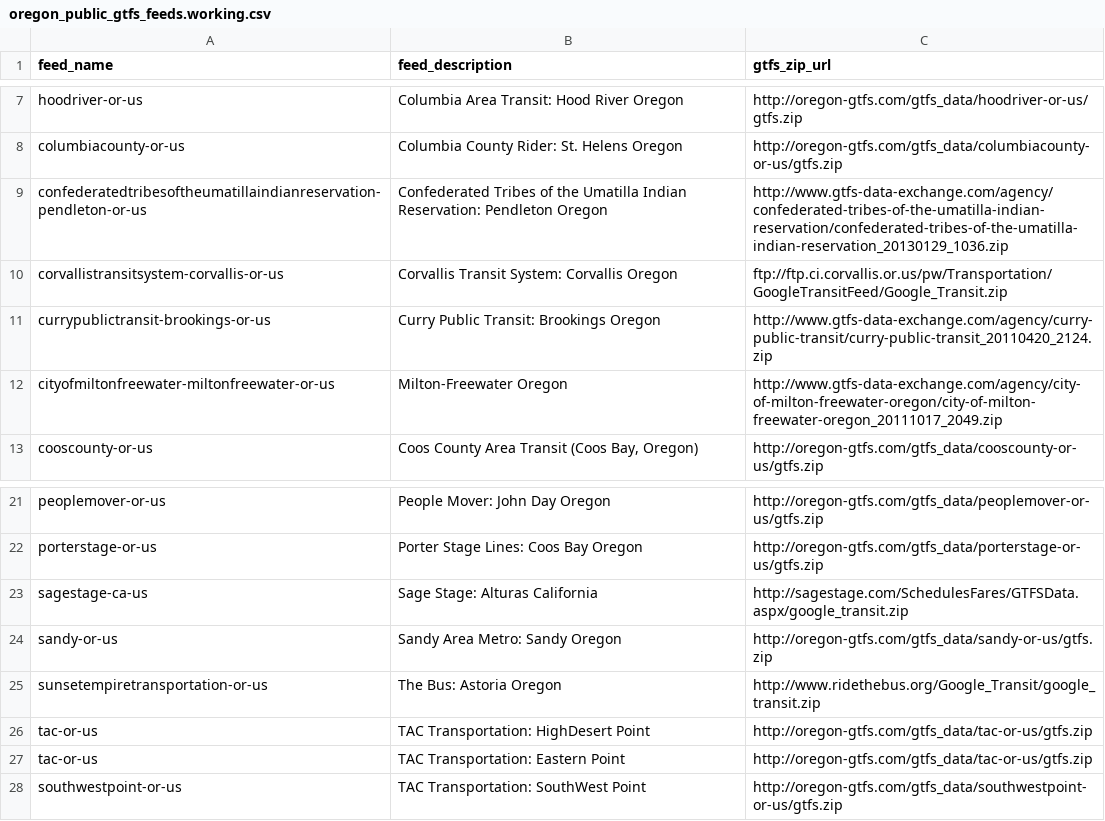
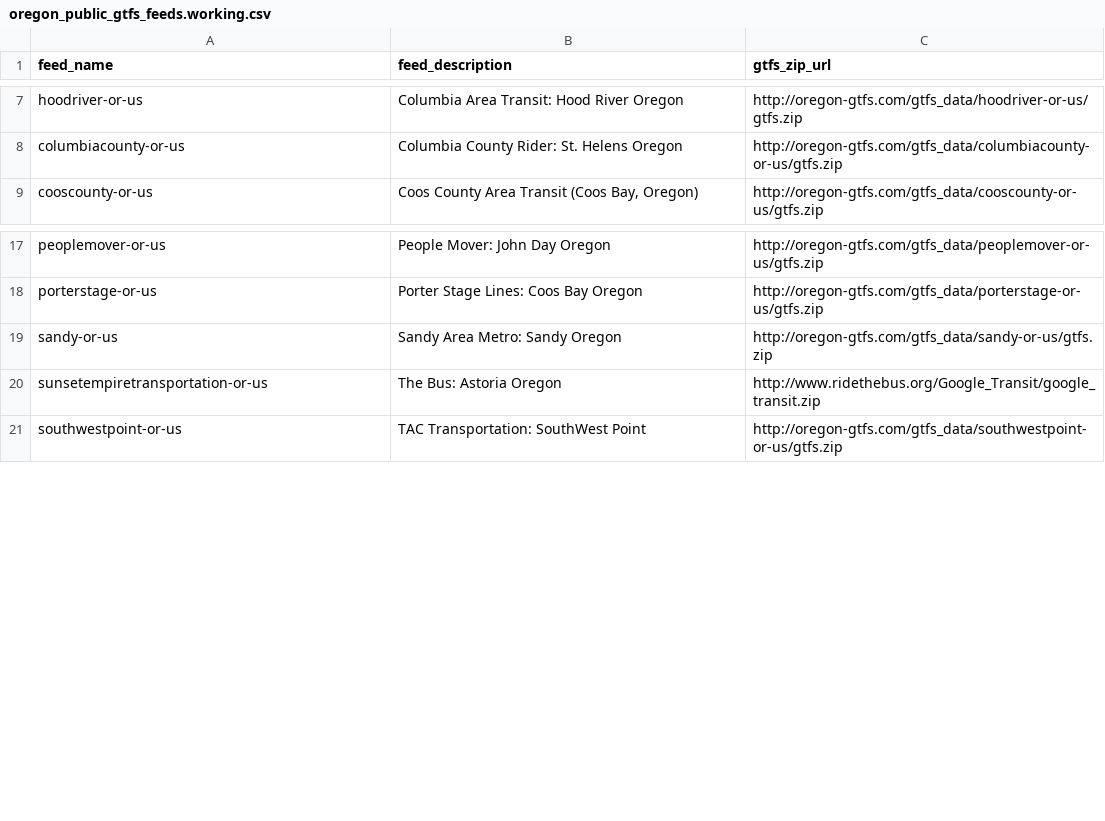
Before and after one commit to Trillium-Solutions/gtfs-feed-archive, a CSV file: resources/oregon_public_gtfs_feeds.working.csv, drawn as a sheet; only a part is shown, gaps mark what is left out; the diff names each change by its address in the sheet, - before the commit and + after, or states it on an @@ line.

```diff
--- a/resources/oregon_public_gtfs_feeds.working.csv
+++ b/resources/oregon_public_gtfs_feeds.working.csv
-row 9: confederatedtribesoftheumatillaindianreservation-pendleton-or-us | Confederated Tribes of the Umatilla Indian Reservation: Pendleton Oregon | http://www.gtfs-data-exchange.com/agency/confederated-tribes-of-the-umatilla-indian-reservation/confederated-tribes-of-the-umatilla-indian-reservation_20130129_1036.zip
-row 10: corvallistransitsystem-corvallis-or-us | Corvallis Transit System: Corvallis Oregon | ftp://ftp.ci.corvallis.or.us/pw/Transportation/GoogleTransitFeed/Google_Transit.zip
-row 11: currypublictransit-brookings-or-us | Curry Public Transit: Brookings Oregon | http://www.gtfs-data-exchange.com/agency/curry-public-transit/curry-public-transit_20110420_2124.zip
-row 12: cityofmiltonfreewater-miltonfreewater-or-us | Milton-Freewater Oregon | http://www.gtfs-data-exchange.com/agency/city-of-milton-freewater-oregon/city-of-milton-freewater-oregon_20111017_2049.zip
-row 23: sagestage-ca-us | Sage Stage: Alturas California | http://sagestage.com/SchedulesFares/GTFSData.aspx/google_transit.zip
-row 26: tac-or-us | TAC Transportation: HighDesert Point | http://oregon-gtfs.com/gtfs_data/tac-or-us/gtfs.zip
-row 27: tac-or-us | TAC Transportation: Eastern Point | http://oregon-gtfs.com/gtfs_data/tac-or-us/gtfs.zip
```
Also changed, not shown: 1 other file.
